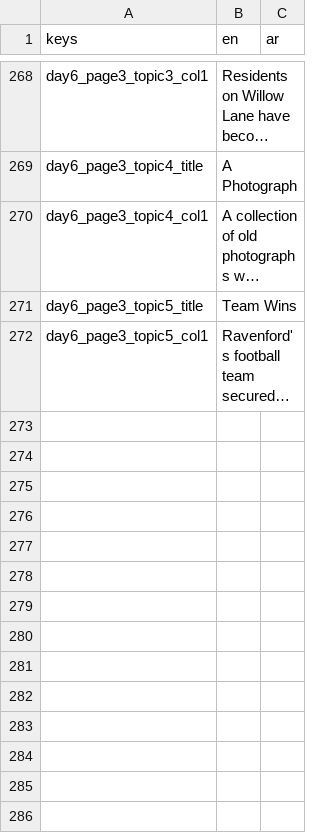
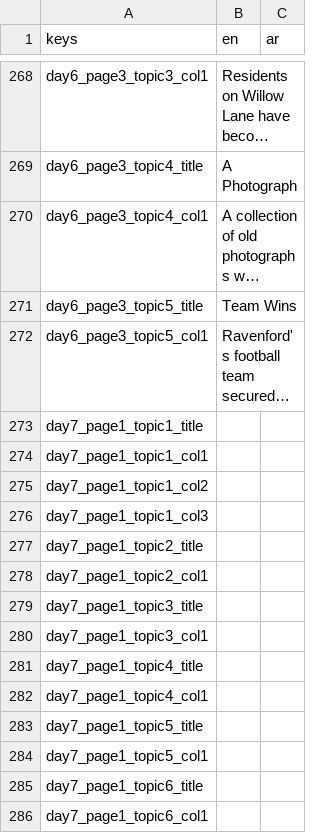
Before and after one commit to NileKnight1/the-graves, a CSV file: translation.csv, drawn as a sheet; only a part is shown, gaps mark what is left out; long unchanged cells end in …; the diff names each change by its address in the sheet, - before the commit and + after, or states it on an @@ line.

```diff
--- a/translation.csv
+++ b/translation.csv
+row 273: day7_page1_topic1_title
+row 274: day7_page1_topic1_col1
+row 275: day7_page1_topic1_col2
+row 276: day7_page1_topic1_col3
+row 277: day7_page1_topic2_title
+row 278: day7_page1_topic2_col1
+row 279: day7_page1_topic3_title
+row 280: day7_page1_topic3_col1
+row 281: day7_page1_topic4_title
+row 282: day7_page1_topic4_col1
+row 283: day7_page1_topic5_title
+row 284: day7_page1_topic5_col1
+row 285: day7_page1_topic6_title
+row 286: day7_page1_topic6_col1
```
Also changed, not shown: 5 other files.
